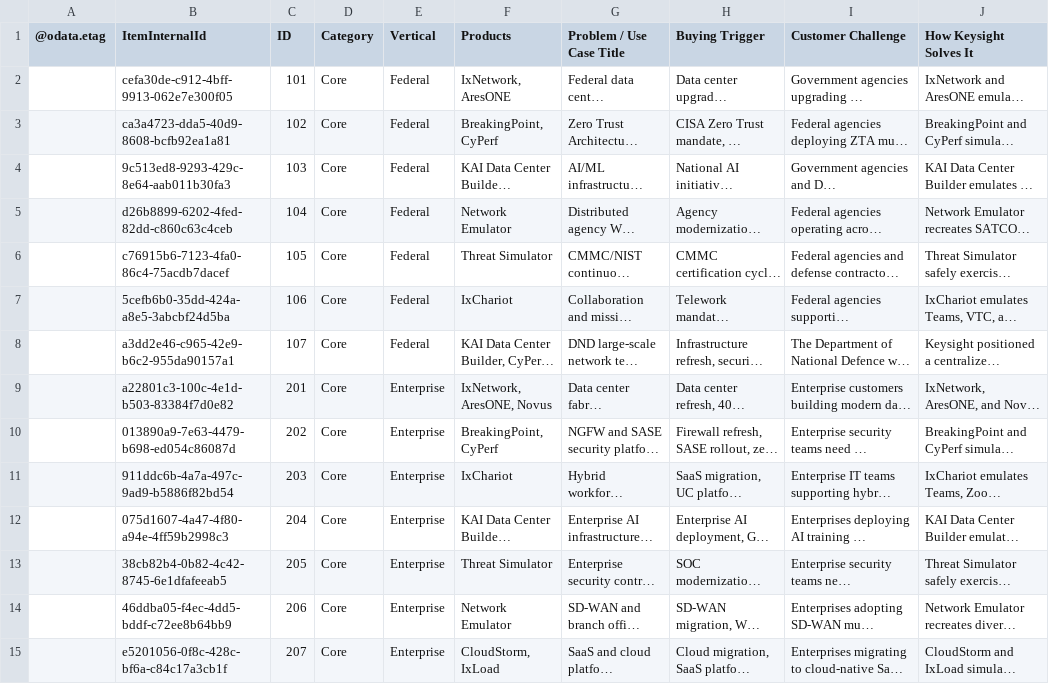
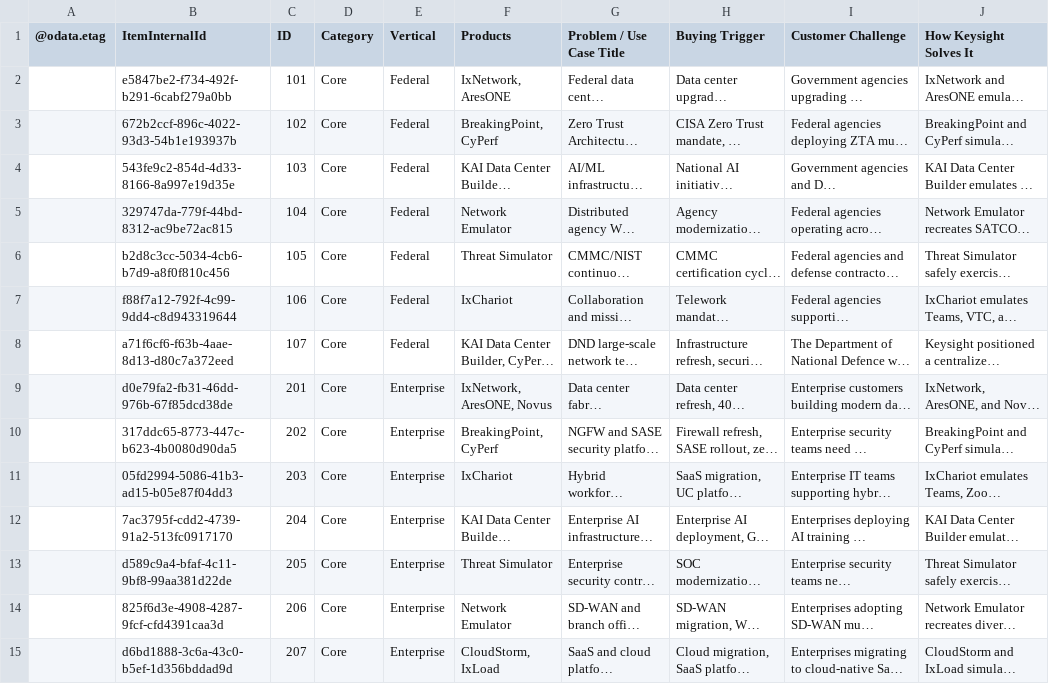
Before and after one commit to sksrinivasan27/keysight-nts-hub-pipeline, a CSV file: data/use_cases.csv, drawn as a sheet; only a part is shown; long unchanged cells end in …; the diff covers the shown part only; the diff names each change by its address in the sheet, - before the commit and + after, or states it on an @@ line.

Commit message:
Auto-update: Excel sync

```diff
--- a/data/use_cases.csv
+++ b/data/use_cases.csv
-B2 (ItemInternalId): cefa30de-c912-4bff-9913-062e7e300f05
+B2 (ItemInternalId): e5847be2-f734-492f-b291-6cabf279a0bb
-B3 (ItemInternalId): ca3a4723-dda5-40d9-8608-bcfb92ea1a81
+B3 (ItemInternalId): 672b2ccf-896c-4022-93d3-54b1e193937b
-B4 (ItemInternalId): 9c513ed8-9293-429c-8e64-aab011b30fa3
+B4 (ItemInternalId): 543fe9c2-854d-4d33-8166-8a997e19d35e
-B5 (ItemInternalId): d26b8899-6202-4fed-82dd-c860c63c4ceb
+B5 (ItemInternalId): 329747da-779f-44bd-8312-ac9be72ac815
-B6 (ItemInternalId): c76915b6-7123-4fa0-86c4-75acdb7dacef
+B6 (ItemInternalId): b2d8c3cc-5034-4cb6-b7d9-a8f0f810c456
-B7 (ItemInternalId): 5cefb6b0-35dd-424a-a8e5-3abcbf24d5ba
+B7 (ItemInternalId): f88f7a12-792f-4c99-9dd4-c8d943319644
-B8 (ItemInternalId): a3dd2e46-c965-42e9-b6c2-955da90157a1
+B8 (ItemInternalId): a71f6cf6-f63b-4aae-8d13-d80c7a372eed
-B9 (ItemInternalId): a22801c3-100c-4e1d-b503-83384f7d0e82
+B9 (ItemInternalId): d0e79fa2-fb31-46dd-976b-67f85dcd38de
-B10 (ItemInternalId): 013890a9-7e63-4479-b698-ed054c86087d
+B10 (ItemInternalId): 317ddc65-8773-447c-b623-4b0080d90da5
-B11 (ItemInternalId): 911ddc6b-4a7a-497c-9ad9-b5886f82bd54
+B11 (ItemInternalId): 05fd2994-5086-41b3-ad15-b05e87f04dd3
-B12 (ItemInternalId): 075d1607-4a47-4f80-a94e-4ff59b2998c3
+B12 (ItemInternalId): 7ac3795f-cdd2-4739-91a2-513fc0917170
-B13 (ItemInternalId): 38cb82b4-0b82-4c42-8745-6e1dfafeeab5
+B13 (ItemInternalId): d589c9a4-bfaf-4c11-9bf8-99aa381d22de
-B14 (ItemInternalId): 46ddba05-f4ec-4dd5-bddf-c72ee8b64bb9
+B14 (ItemInternalId): 825f6d3e-4908-4287-9fcf-cfd4391caa3d
-B15 (ItemInternalId): e5201056-0f8c-428c-bf6a-c84c17a3cb1f
+B15 (ItemInternalId): d6bd1888-3c6a-43c0-b5ef-1d356bddad9d
```
Also changed, not shown: 52 edited cells elsewhere in this file.
